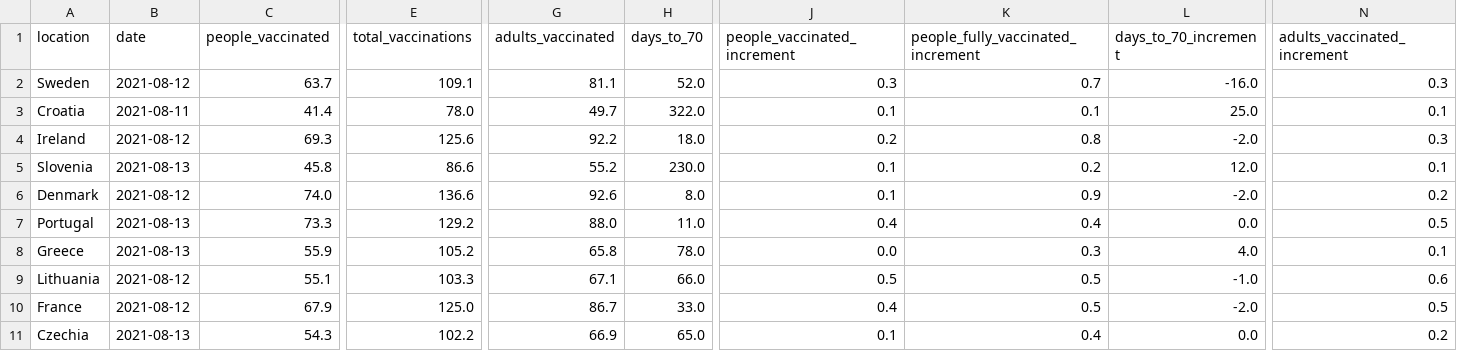
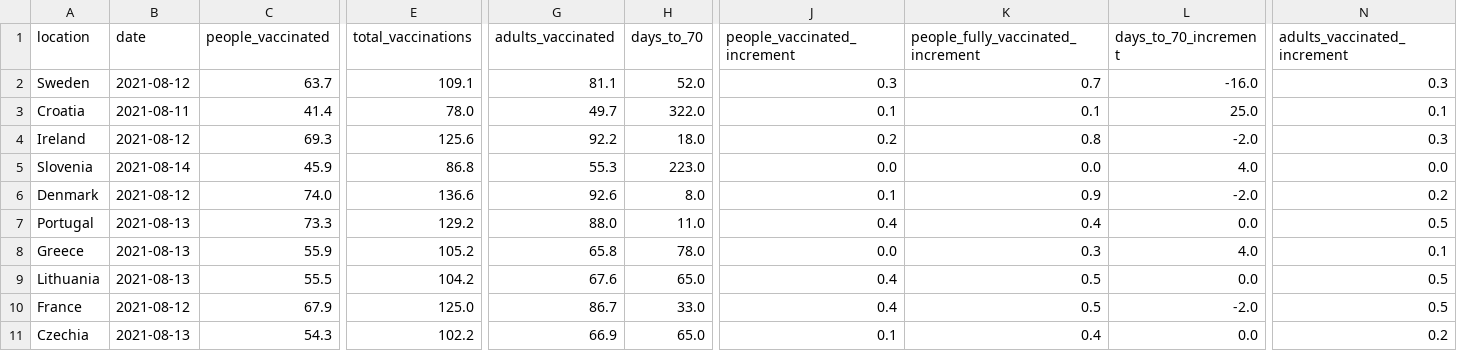
Before and after one commit to blasf1/covid_vaccine_progress_bot, a CSV file: latest.csv, drawn as a sheet; only a part is shown, gaps mark what is left out; the diff covers the shown part only; the diff names each change by its address in the sheet, - before the commit and + after, or states it on an @@ line.

Commit message:
[BOT] Update data and sources for website

```diff
--- a/latest.csv
+++ b/latest.csv
-B5 (date): 2021-08-13
+B5 (date): 2021-08-14
-C5 (people_vaccinated): 45.8
+C5 (people_vaccinated): 45.9
-E5 (total_vaccinations): 86.6
+E5 (total_vaccinations): 86.8
-G5 (adults_vaccinated): 55.2
+G5 (adults_vaccinated): 55.3
-H5 (days_to_70): 230.0
+H5 (days_to_70): 223.0
-J5 (people_vaccinated_increment): 0.1
+J5 (people_vaccinated_increment): 0.0
-K5: 0.2
+K5: 0.0
-L5 (days_to_70_increment): 12.0
+L5 (days_to_70_increment): 4.0
-N5 (adults_vaccinated_increment): 0.1
+N5 (adults_vaccinated_increment): 0.0
-B9 (date): 2021-08-12
+B9 (date): 2021-08-13
-C9 (people_vaccinated): 55.1
+C9 (people_vaccinated): 55.5
-E9 (total_vaccinations): 103.3
+E9 (total_vaccinations): 104.2
-G9 (adults_vaccinated): 67.1
+G9 (adults_vaccinated): 67.6
-H9 (days_to_70): 66.0
+H9 (days_to_70): 65.0
-J9 (people_vaccinated_increment): 0.5
+J9 (people_vaccinated_increment): 0.4
-L9 (days_to_70_increment): -1.0
+L9 (days_to_70_increment): 0.0
-N9 (adults_vaccinated_increment): 0.6
+N9 (adults_vaccinated_increment): 0.5
```
Also changed, not shown: 3 edited cells elsewhere in this file, output/EuropeanUnion.csv, 2 other files.
